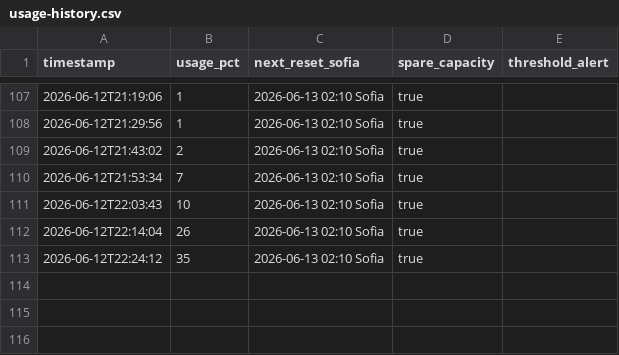
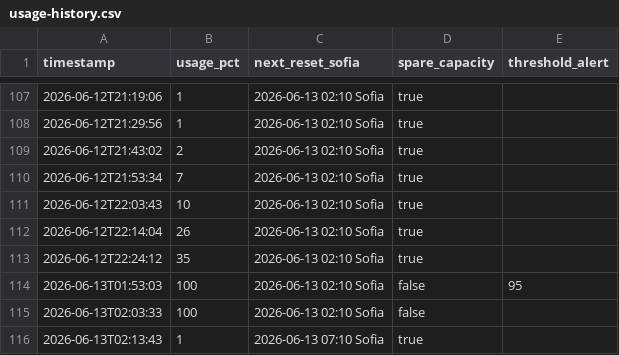
Before and after one commit to bot-io/programming, a CSV file: docs/Hermes/status/usage-history.csv, drawn as a sheet; only a part is shown, gaps mark what is left out; the diff names each change by its address in the sheet, - before the commit and + after, or states it on an @@ line.

```diff
--- a/docs/Hermes/status/usage-history.csv
+++ b/docs/Hermes/status/usage-history.csv
+row 114: 2026-06-13T01:53:03 | 100 | 2026-06-13 02:10 Sofia | false | 95
+row 115: 2026-06-13T02:03:33 | 100 | 2026-06-13 02:10 Sofia | false
+row 116: 2026-06-13T02:13:43 | 1 | 2026-06-13 07:10 Sofia | true
```
Also changed, not shown: 8 other files.
